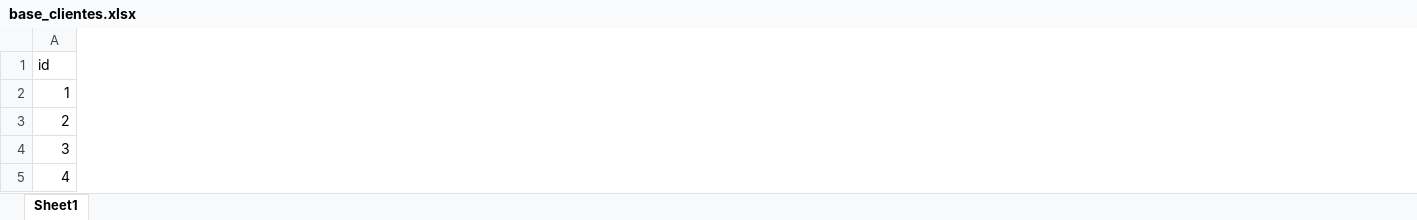
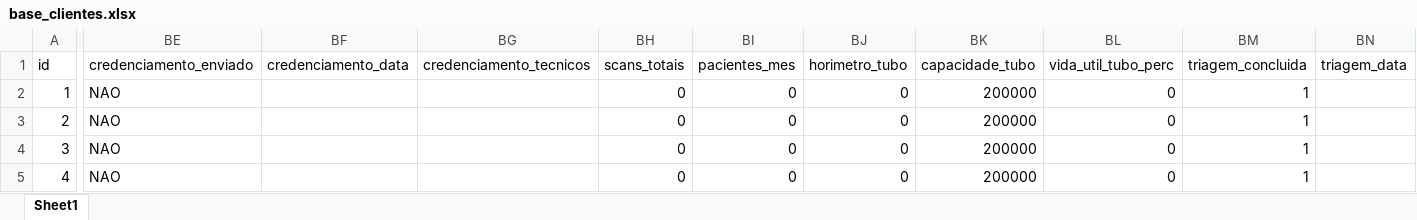
Before and after one commit to nettovitoriano-blip/emed-app, an Excel workbook: base_clientes.xlsx, sheet Sheet1, drawn as a sheet; only a part is shown, gaps mark what is left out; values as stored, in another font and other column widths than the file's, no borders; the diff covers the shown part only; the diff names each change by its address in the sheet, - before the commit and + after, or states it on an @@ line.

```diff
--- a/base_clientes.xlsx (sheet Sheet1)
+++ b/base_clientes.xlsx (sheet Sheet1)
+column BE (credenciamento_enviado), rows 2-5: all NAO
+column BF (credenciamento_data), empty
+column BG (credenciamento_tecnicos), empty
+column BH (scans_totais), rows 2-5: all 0
+column BI (pacientes_mes), rows 2-5: all 0
+column BJ (horimetro_tubo), rows 2-5: all 0
+column BK (capacidade_tubo), rows 2-5: all 200000
+column BL (vida_util_tubo_perc), rows 2-5: all 0
+column BM (triagem_concluida), rows 2-5: all 1
+column BN (triagem_data), empty
```
Also changed, not shown: 6 added rows, 15 added columns and 168 edited cells elsewhere in this sheet, 12 other files.
